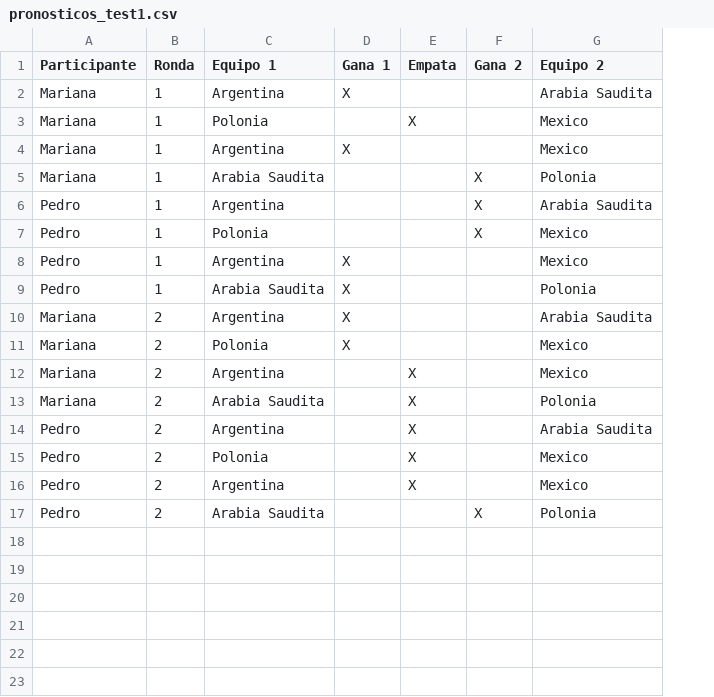
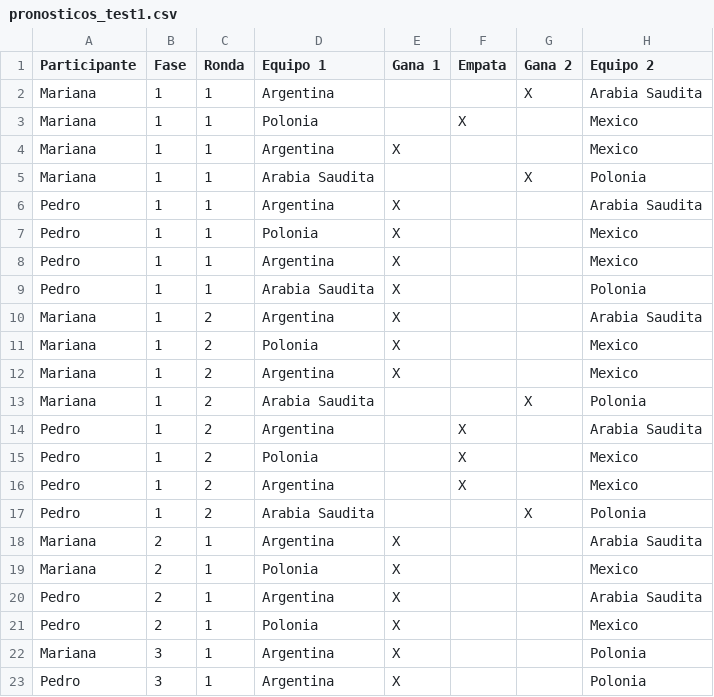
Before and after one commit to pereiramarcos1971/Pronosticos_Deportivos, a CSV file: target/test-classes/pronosticos_test1.csv, drawn as a sheet; addresses are those after the commit; the diff names each change by its address in the sheet, - before the commit and + after, or states it on an @@ line.

```diff
--- a/target/test-classes/pronosticos_test1.csv
+++ b/target/test-classes/pronosticos_test1.csv
+column B (Fase), rows 2-17: all 1
-E2 (Gana 1): X
+E2 (Gana 1): (empty)
-G2 (Gana 2): (empty)
+G2 (Gana 2): X
-E6:E7 (Gana 1): (empty)
+E6:E7 (Gana 1): X
-G6:G7 (Gana 2): X
+G6:G7 (Gana 2): (empty)
-E12 (Gana 1): (empty)
+E12 (Gana 1): X
-F12:F13 (Empata): X
+F12:F13 (Empata): (empty)
-G13 (Gana 2): (empty)
+G13 (Gana 2): X
+row 18: Mariana | 2 | 1 | Argentina | X |  |  | Arabia Saudita
+row 19: Mariana | 2 | 1 | Polonia | X |  |  | Mexico
+row 20: Pedro | 2 | 1 | Argentina | X |  |  | Arabia Saudita
+row 21: Pedro | 2 | 1 | Polonia | X |  |  | Mexico
+row 22: Mariana | 3 | 1 | Argentina | X |  |  | Polonia
+row 23: Pedro | 3 | 1 | Argentina | X |  |  | Polonia
```
Also changed, not shown: target/test-classes/resultados_test1.csv, 28 other files.
